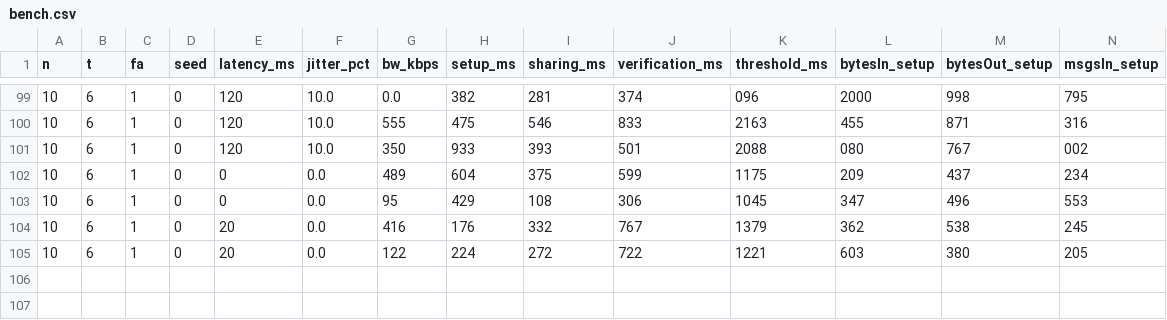
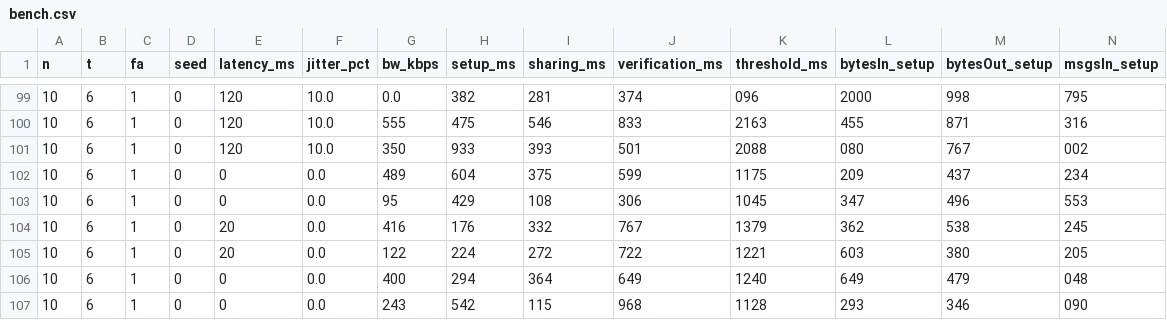
Before and after one commit to classmande/NAP-DKG-in-java, a CSV file: app/bench.csv, drawn as a sheet; only a part is shown, gaps mark what is left out; rows hold the shown columns only; the diff names each change by its address in the sheet, - before the commit and + after, or states it on an @@ line.

```diff
--- a/app/bench.csv
+++ b/app/bench.csv
+row 106: 10 | 6 | 1 | 0 | 0 | 0.0 | 400 | 294 | 364 | 649 | 1240 | 649 | 479 | 048
+row 107: 10 | 6 | 1 | 0 | 0 | 0.0 | 243 | 542 | 115 | 968 | 1128 | 293 | 346 | 090
```
Also changed, not shown: 1 other file.
